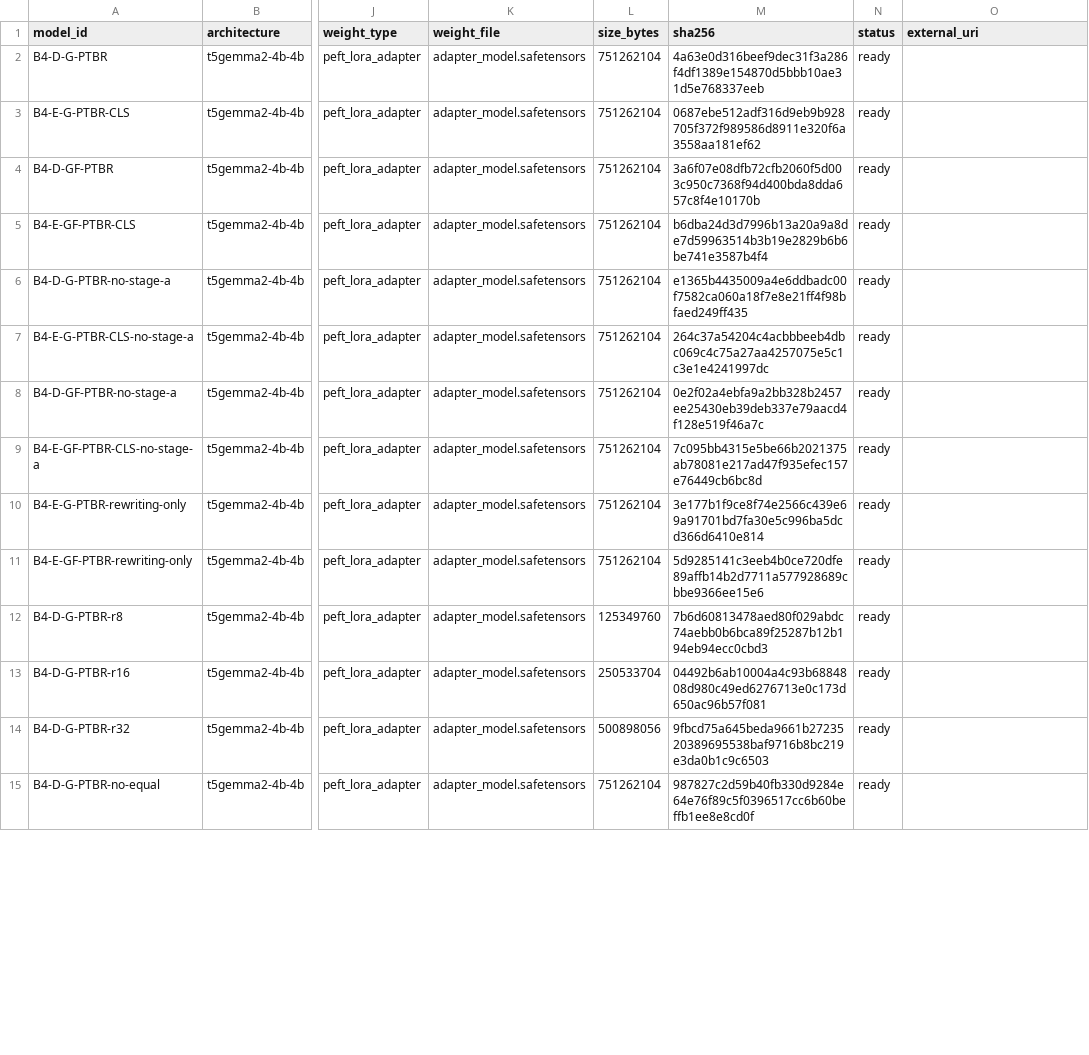
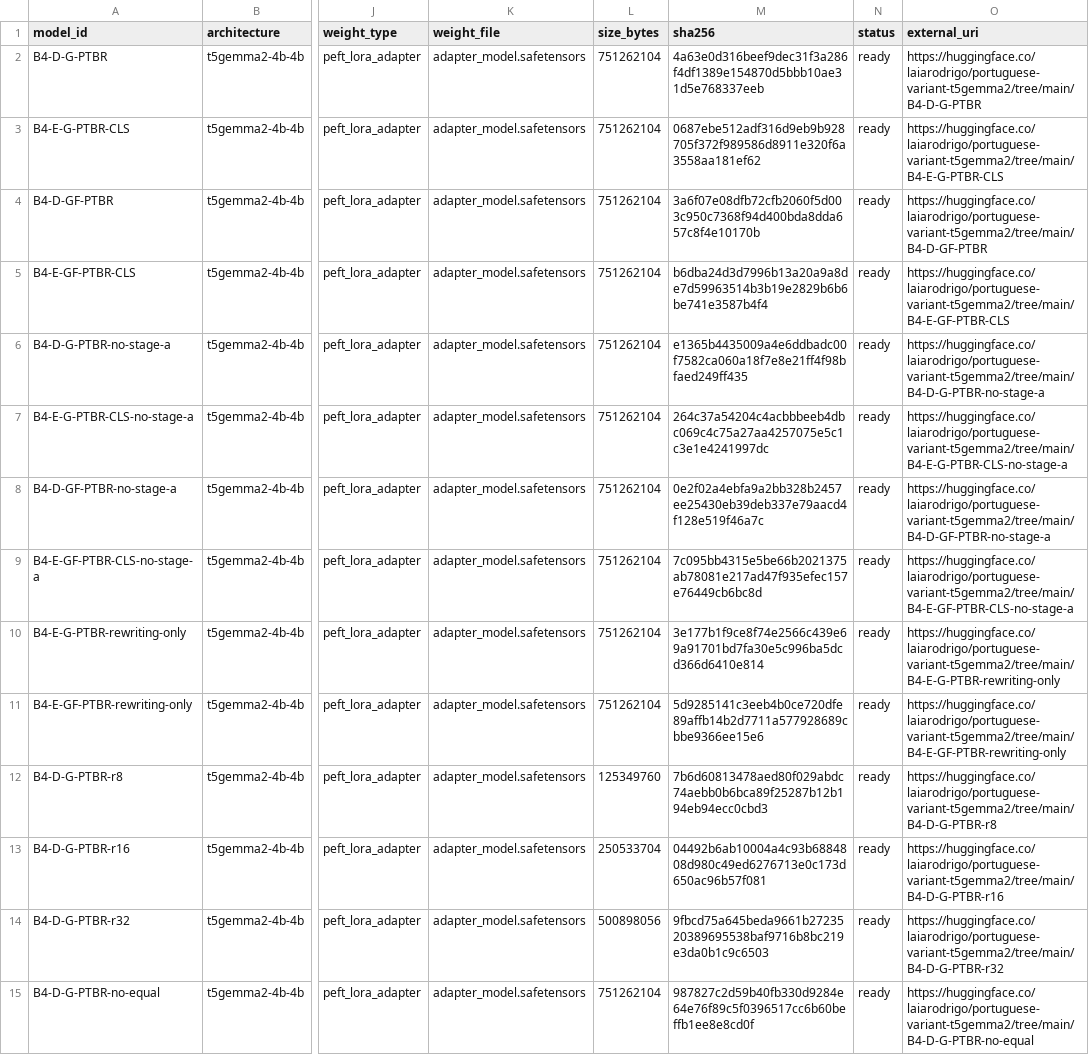
Before and after one commit to laiarodrigo/Thesis, a CSV file: results/dissertation/model_manifest.csv, drawn as a sheet; only a part is shown, gaps mark what is left out; the diff covers the shown part only; the diff names each change by its address in the sheet, - before the commit and + after, or states it on an @@ line.

```diff
--- a/results/dissertation/model_manifest.csv
+++ b/results/dissertation/model_manifest.csv
-O2 (external_uri): (empty)
+O2 (external_uri): https://huggingface.co/laiarodrigo/portuguese-variant-t5gemma2/tree/main/B4-D-G-PTBR
-O3 (external_uri): (empty)
+O3 (external_uri): https://huggingface.co/laiarodrigo/portuguese-variant-t5gemma2/tree/main/B4-E-G-PTBR-CLS
-O4 (external_uri): (empty)
+O4 (external_uri): https://huggingface.co/laiarodrigo/portuguese-variant-t5gemma2/tree/main/B4-D-GF-PTBR
-O5 (external_uri): (empty)
+O5 (external_uri): https://huggingface.co/laiarodrigo/portuguese-variant-t5gemma2/tree/main/B4-E-GF-PTBR-CLS
-O6 (external_uri): (empty)
+O6 (external_uri): https://huggingface.co/laiarodrigo/portuguese-variant-t5gemma2/tree/main/B4-D-G-PTBR-no-stage-a
-O7 (external_uri): (empty)
+O7 (external_uri): https://huggingface.co/laiarodrigo/portuguese-variant-t5gemma2/tree/main/B4-E-G-PTBR-CLS-no-stage-a
-O8 (external_uri): (empty)
+O8 (external_uri): https://huggingface.co/laiarodrigo/portuguese-variant-t5gemma2/tree/main/B4-D-GF-PTBR-no-stage-a
-O9 (external_uri): (empty)
+O9 (external_uri): https://huggingface.co/laiarodrigo/portuguese-variant-t5gemma2/tree/main/B4-E-GF-PTBR-CLS-no-stage-a
-O10 (external_uri): (empty)
+O10 (external_uri): https://huggingface.co/laiarodrigo/portuguese-variant-t5gemma2/tree/main/B4-E-G-PTBR-rewriting-only
-O11 (external_uri): (empty)
+O11 (external_uri): https://huggingface.co/laiarodrigo/portuguese-variant-t5gemma2/tree/main/B4-E-GF-PTBR-rewriting-only
-O12 (external_uri): (empty)
+O12 (external_uri): https://huggingface.co/laiarodrigo/portuguese-variant-t5gemma2/tree/main/B4-D-G-PTBR-r8
-O13 (external_uri): (empty)
+O13 (external_uri): https://huggingface.co/laiarodrigo/portuguese-variant-t5gemma2/tree/main/B4-D-G-PTBR-r16
-O14 (external_uri): (empty)
+O14 (external_uri): https://huggingface.co/laiarodrigo/portuguese-variant-t5gemma2/tree/main/B4-D-G-PTBR-r32
-O15 (external_uri): (empty)
+O15 (external_uri): https://huggingface.co/laiarodrigo/portuguese-variant-t5gemma2/tree/main/B4-D-G-PTBR-no-equal
```
Also changed, not shown: 20 edited cells elsewhere in this file, data/manifests/dissertation_data_manifest.csv, 24 other files.
